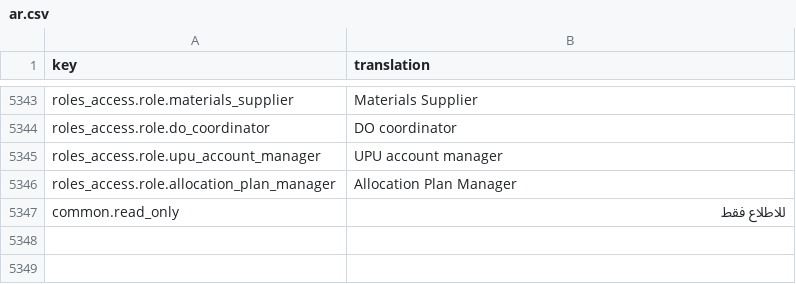
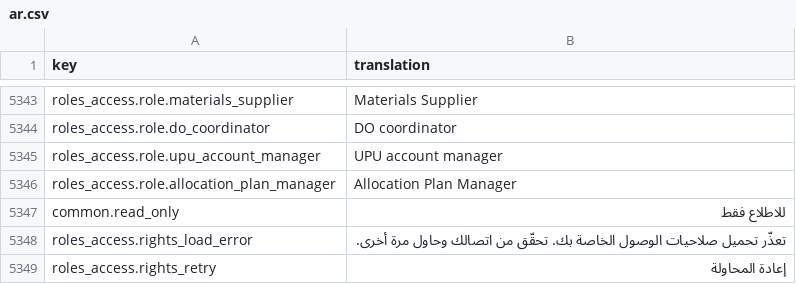
Before and after one commit to IgnacioFernandezSoriano/ONEMS, a CSV file: public/locales/ar.csv, drawn as a sheet; only a part is shown, gaps mark what is left out.

```diff
--- a/public/locales/ar.csv
+++ b/public/locales/ar.csv
@@ -5347 +5347,3 @@ roles_access.role.allocation_plan_manager,Allocation Plan Manager
 common.read_only,للاطلاع فقط
+roles_access.rights_load_error,تعذّر تحميل صلاحيات الوصول الخاصة بك. تحقّق من اتصالك وحاول مرة أخرى.
+roles_access.rights_retry,إعادة المحاولة
```
Also changed, not shown: public/locales/en.csv, public/locales/es.csv, 22 other files.
